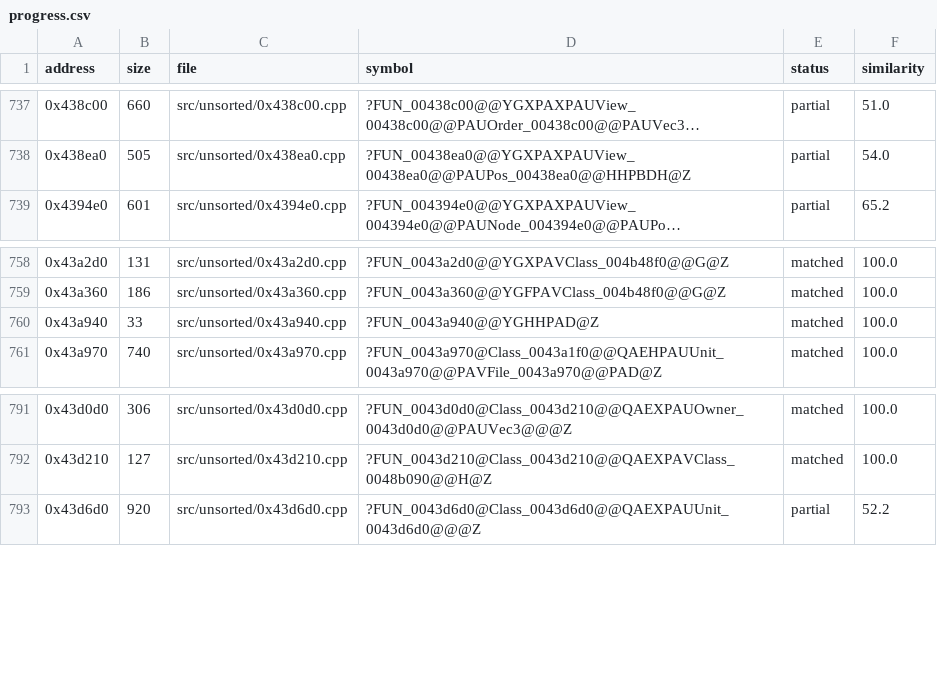
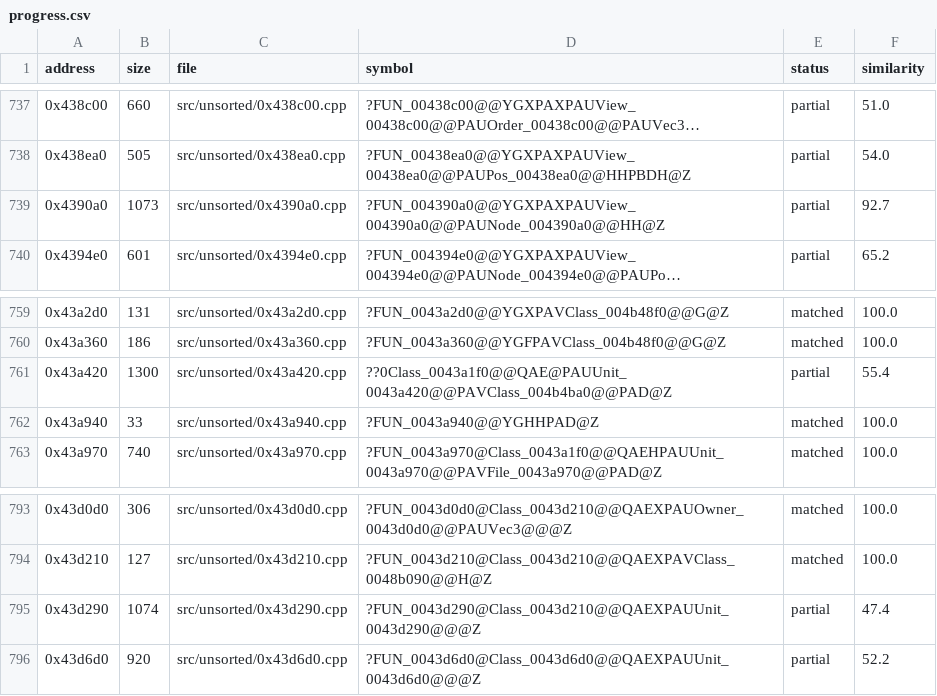
Before and after one commit to CubeB/byte-tactics, a CSV file: data/progress.csv, drawn as a sheet; only a part is shown, gaps mark what is left out; long unchanged cells end in …; the diff names each change by its address in the sheet, - before the commit and + after, or states it on an @@ line.

```diff
--- a/data/progress.csv
+++ b/data/progress.csv
+row 739: 0x4390a0 | 1073 | src/unsorted/0x4390a0.cpp | ?FUN_004390a0@@YGXPAXPAUView_004390a0@@PAUNode_004390a0@@HH@Z | partial | 92.7
+row 761: 0x43a420 | 1300 | src/unsorted/0x43a420.cpp | ??0Class_0043a1f0@@QAE@PAUUnit_0043a420@@PAVClass_004b4ba0@@PAD@Z | partial | 55.4
+row 795: 0x43d290 | 1074 | src/unsorted/0x43d290.cpp | ?FUN_0043d290@Class_0043d210@@QAEXPAUUnit_0043d290@@@Z | partial | 47.4
```
Also changed, not shown: data/attempts.csv, data/batches.csv, 2 other files.
